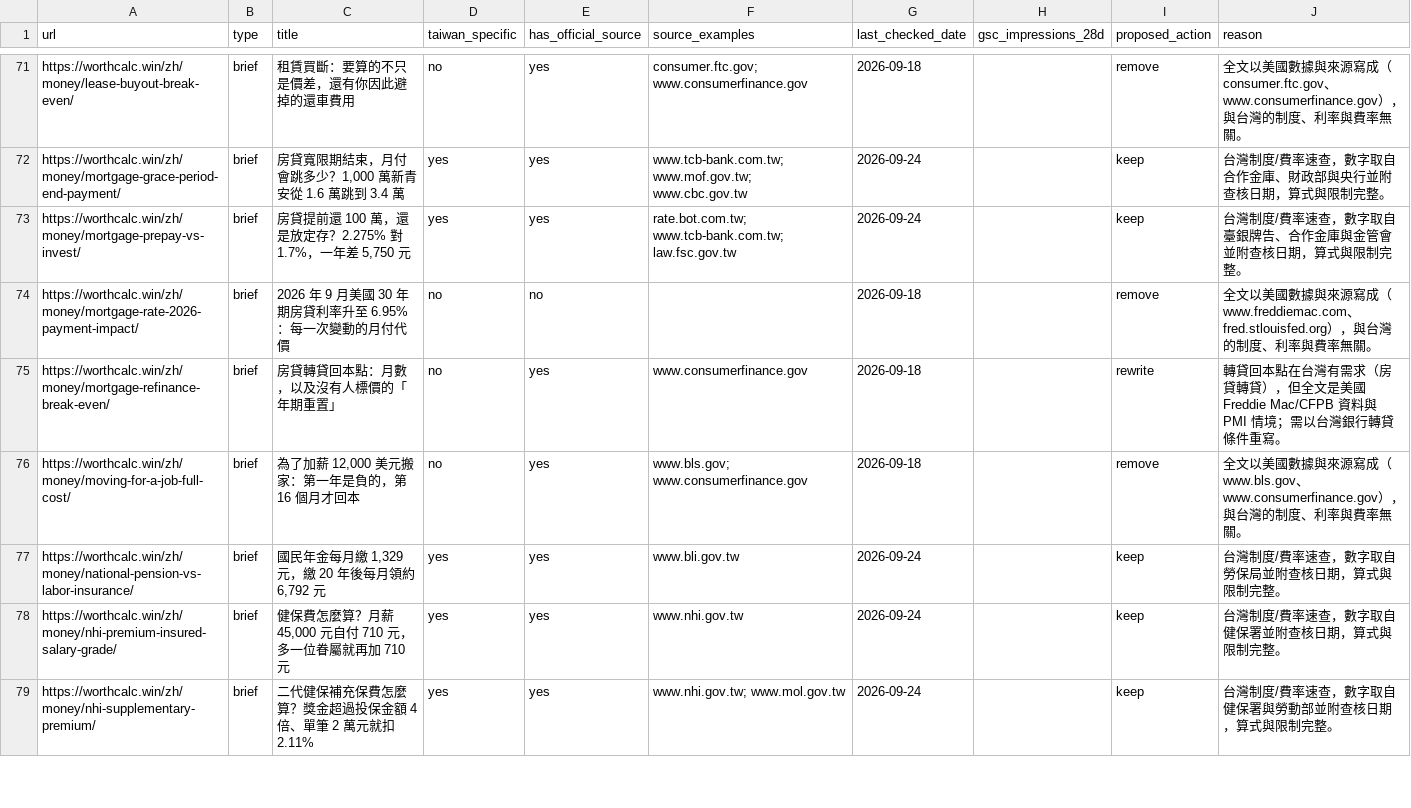
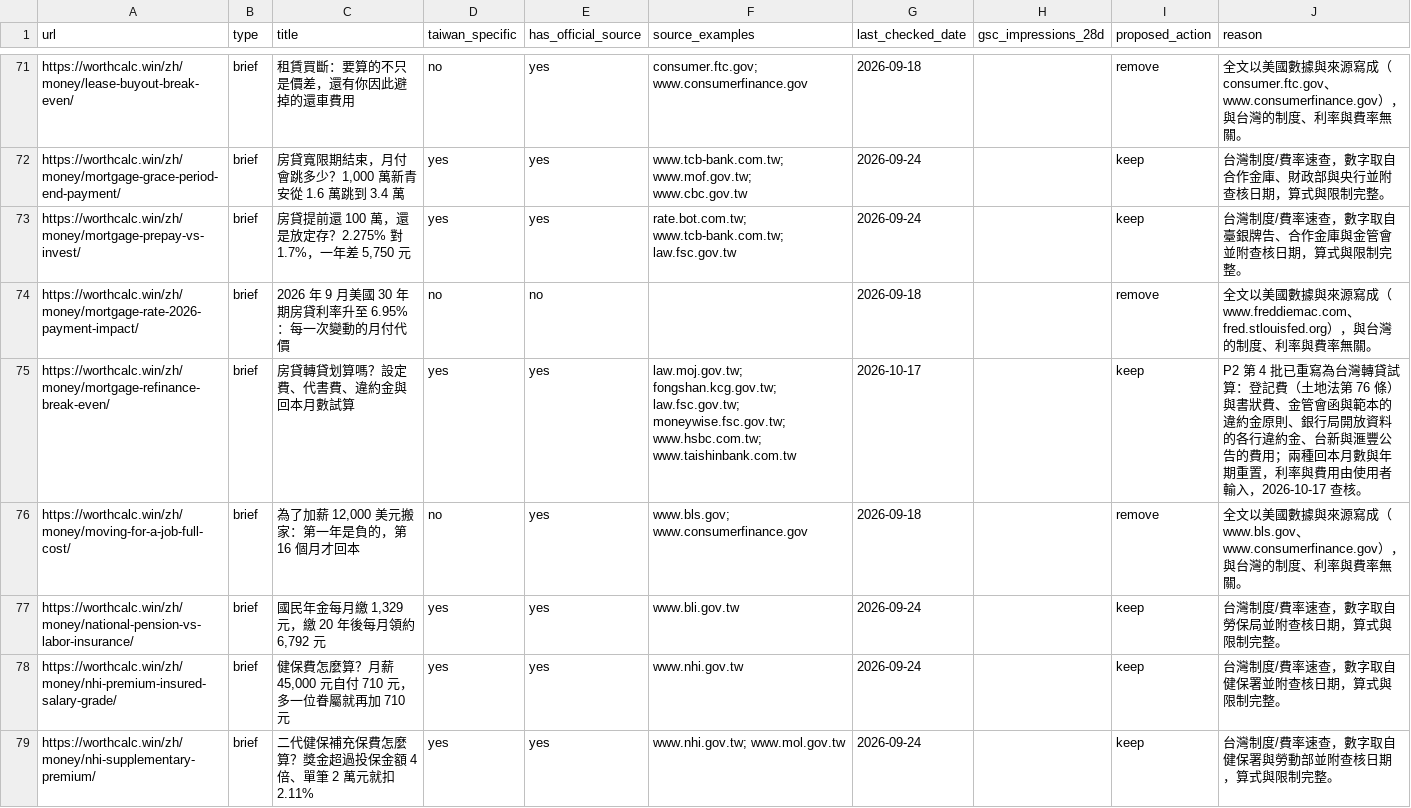
Before and after one commit to btcson66-rgb/worthcalc, a CSV file: sites/worth-it-tools/docs/audits/worthcalc-rebuild-p1-disposition-2026-10-15.csv, drawn as a sheet; only a part is shown, gaps mark what is left out.

```diff
--- a/sites/worth-it-tools/docs/audits/worthcalc-rebuild-p1-disposition-2026-10-15.csv
+++ b/sites/worth-it-tools/docs/audits/worthcalc-rebuild-p1-disposition-2026-10-15.csv
@@ -74,3 +74,3 @@ https://worthcalc.win/zh/money/mortgage-prepay-vs-invest/,brief,"房貸提前還
 https://worthcalc.win/zh/money/mortgage-rate-2026-payment-impact/,brief,2026 年 9 月美國 30 年期房貸利率升至 6.95%：每一次變動的月付代價,no,no,,2026-09-18,,remove,全文以美國數據與來源寫成（www.freddiemac.com、fred.stlouisfed.org），與台灣的制度、利率與費率無關。
-https://worthcalc.win/zh/money/mortgage-refinance-break-even/,brief,房貸轉貸回本點：月數，以及沒有人標價的「年期重置」,no,yes,www.consumerfinance.gov,2026-09-18,,rewrite,轉貸回本點在台灣有需求（房貸轉貸），但全文是美國 Freddie Mac/CFPB 資料與 PMI 情境；需以台灣銀行轉貸條件重寫。
+https://worthcalc.win/zh/money/mortgage-refinance-break-even/,brief,房貸轉貸划算嗎？設定費、代書費、違約金與回本月數試算,yes,yes,law.moj.gov.tw; fongshan.kcg.gov.tw; law.fsc.gov.tw; moneywise.fsc.gov.tw; www.hsbc.com.tw; www.taishinbank.com.tw,2026-10-17,,keep,P2 第 4 批已重寫為台灣轉貸試算：登記費（土地法第 76 條）與書狀費、金管會函與範本的違約金原則、銀行局開放資料的各行違約金、台新與滙豐公告的費用；兩種回本月數與年期重置，利率與費用由使用者輸入，2026-10-17 查核。
 https://worthcalc.win/zh/money/moving-for-a-job-full-cost/,brief,"為了加薪 12,000 美元搬家：第一年是負的，第 16 個月才回本",no,yes,www.bls.gov; www.consumerfinance.gov,2026-09-18,,remove,全文以美國數據與來源寫成（www.bls.gov、www.consumerfinance.gov），與台灣的制度、利率與費率無關。
```
Also changed, not shown: 6 other files.
